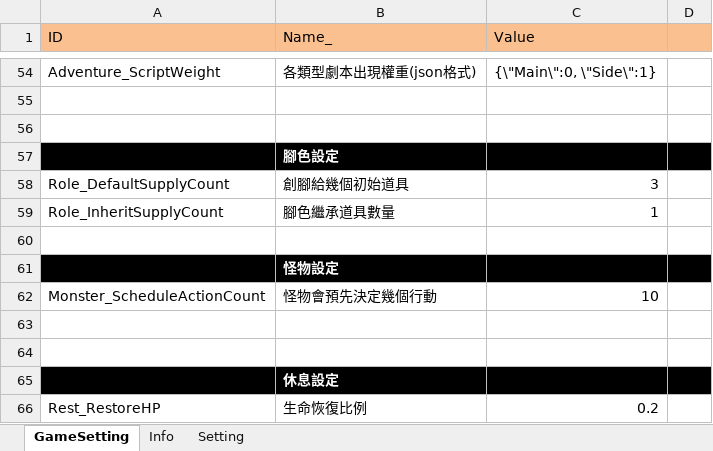
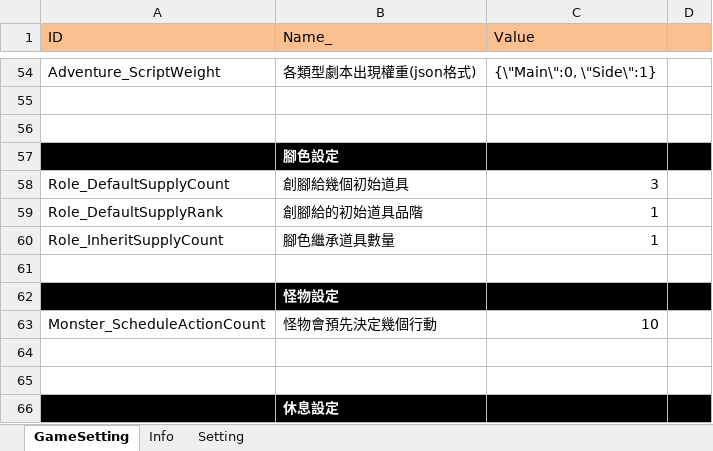
Before and after one commit to scozfortest/thedoor, an Excel workbook: Design/GameSetting.xlsm, sheet GameSetting, drawn as a sheet; only a part is shown, gaps mark what is left out; the shorter side is filled out with more unchanged rows; values as stored, in another font and other column widths than the file's, no borders; the diff names each change by its address in the sheet, - before the commit and + after, or states it on an @@ line.

```diff
--- a/Design/GameSetting.xlsm (sheet GameSetting)
+++ b/Design/GameSetting.xlsm (sheet GameSetting)
+row 59: Role_DefaultSupplyRank | 創腳給的初始道具品階 | 1
```
Also changed, not shown: Design/Role.xlsm, Design/String.xlsm, 30 other files.
